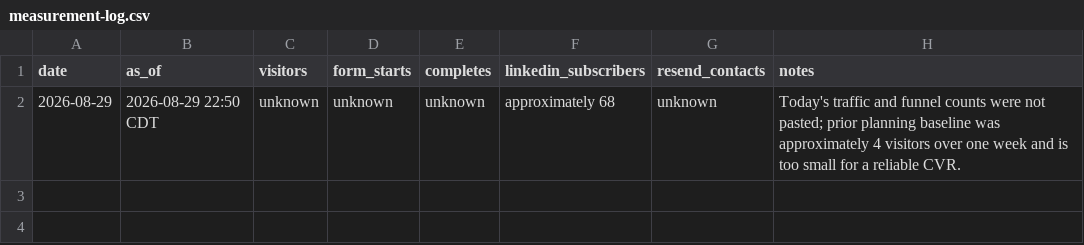
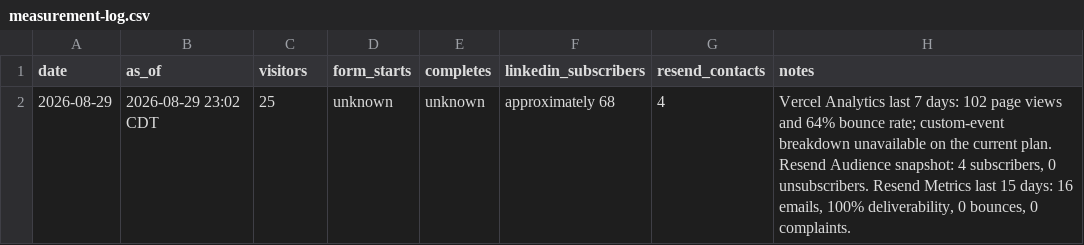
Before and after one commit to edta27/paramaribo-letter, a CSV file: docs/growth/measurement-log.csv, drawn as a sheet.

Commit message:
Record verified Resend and analytics status

```diff
--- a/docs/growth/measurement-log.csv
+++ b/docs/growth/measurement-log.csv
@@ -1,2 +1,2 @@
 date,as_of,visitors,form_starts,completes,linkedin_subscribers,resend_contacts,notes
-2026-08-29,2026-08-29 22:50 CDT,unknown,unknown,unknown,approximately 68,unknown,"Today's traffic and funnel counts were not pasted; prior planning baseline was approximately 4 visitors over one week and is too small for a reliable CVR."
+2026-08-29,2026-08-29 23:02 CDT,25,unknown,unknown,approximately 68,4,"Vercel Analytics last 7 days: 102 page views and 64% bounce rate; custom-event breakdown unavailable on the current plan. Resend Audience snapshot: 4 subscribers, 0 unsubscribers. Resend Metrics last 15 days: 16 emails, 100% deliverability, 0 bounces, 0 complaints."
```
Also changed, not shown: 6 other files.
